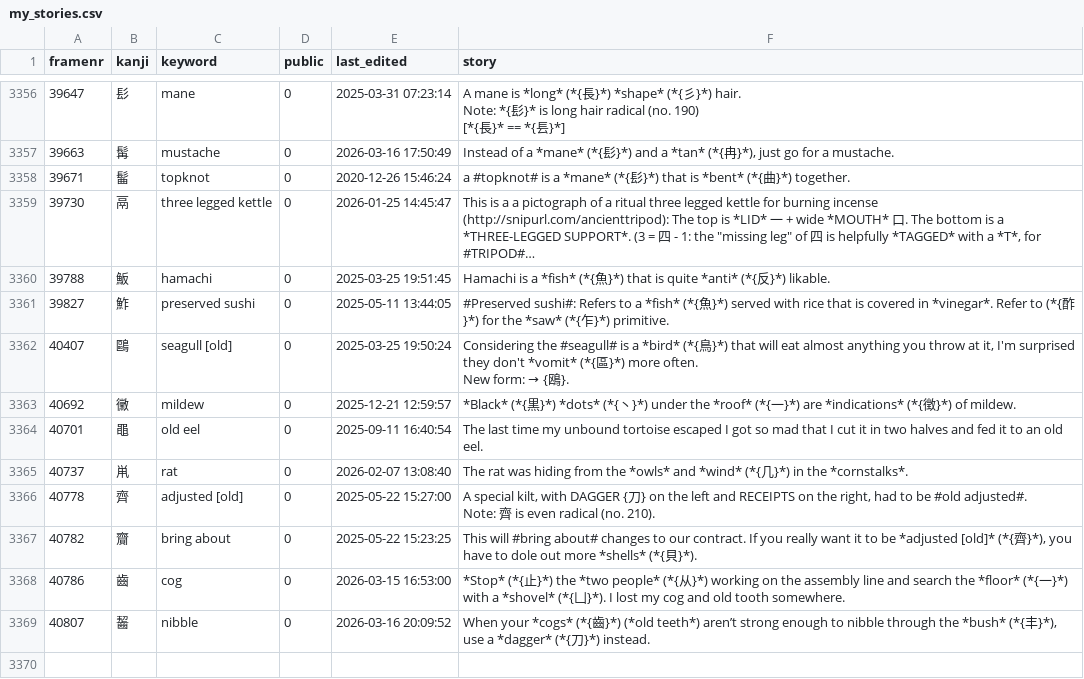
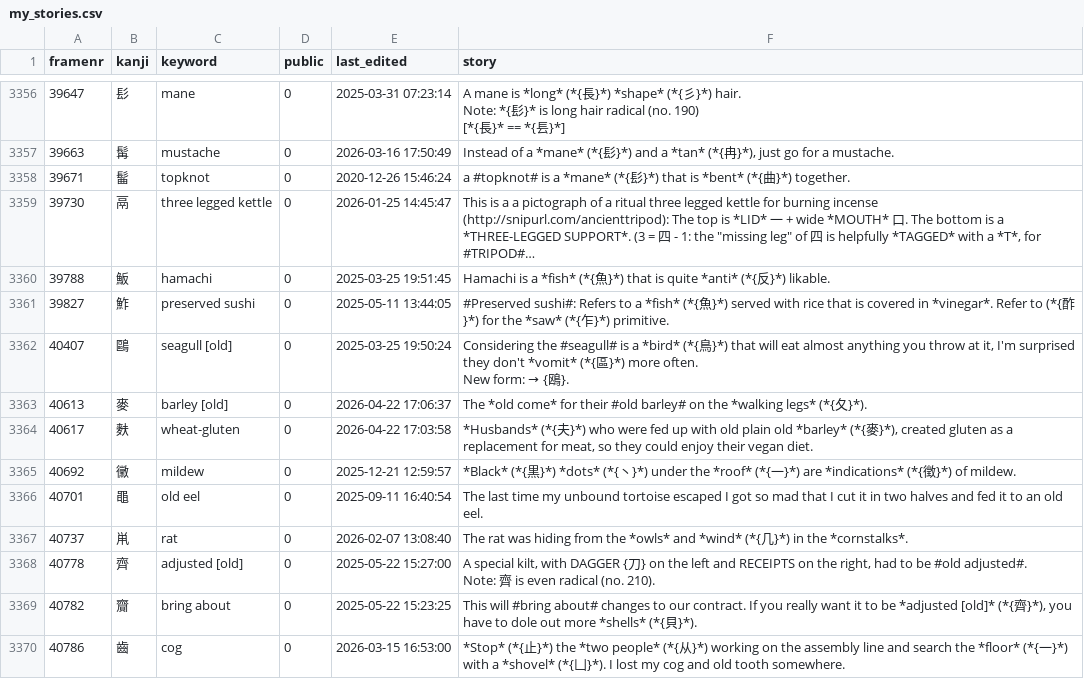
Before and after one commit to AntonioCarlini/japanese, a CSV file: external/my_stories.csv, drawn as a sheet; only a part is shown, gaps mark what is left out; the shorter side is filled out with more unchanged rows; long unchanged cells end in …; the diff names each change by its address in the sheet, - before the commit and + after, or states it on an @@ line.

Commit message:
Add kanji for お麩 (おふ), " wheat gluten"
external/my_stories.csv: Add the new kanji and story, which involves a further new kanji 9and story).

data/kanji.data: Add the two new kanji ...

scripts/FastKanji.rb: ... and rebuild the fast-access script.

```diff
--- a/external/my_stories.csv
+++ b/external/my_stories.csv
+row 3363: 40613 | 麥 | barley [old] | 0 | 2026-04-22 17:06:37 | The *old come* for their #old barley# on the *walking legs* (*{夂}*).
+row 3364: 40617 | 麩 | wheat-gluten | 0 | 2026-04-22 17:03:58 | *Husbands* (*{夫}*) who were fed up with old plain old *barley* (*{麥}*), created gluten as a replacement for meat, so they could enjoy their vegan diet.
```
Also changed, not shown: 2 other files.
